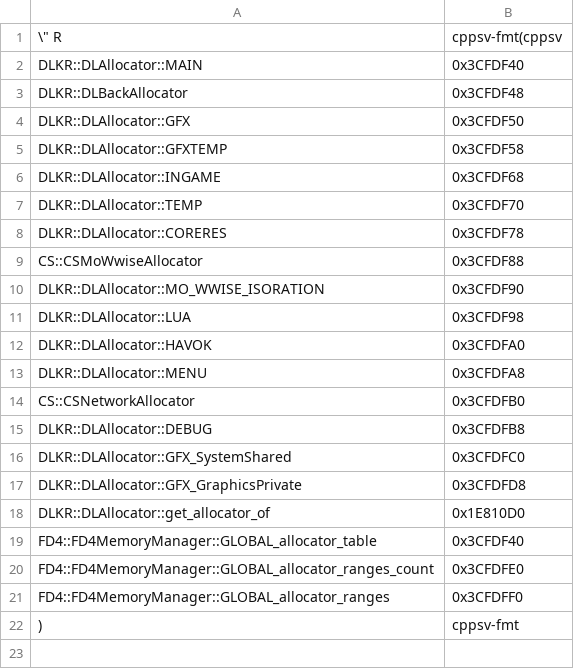
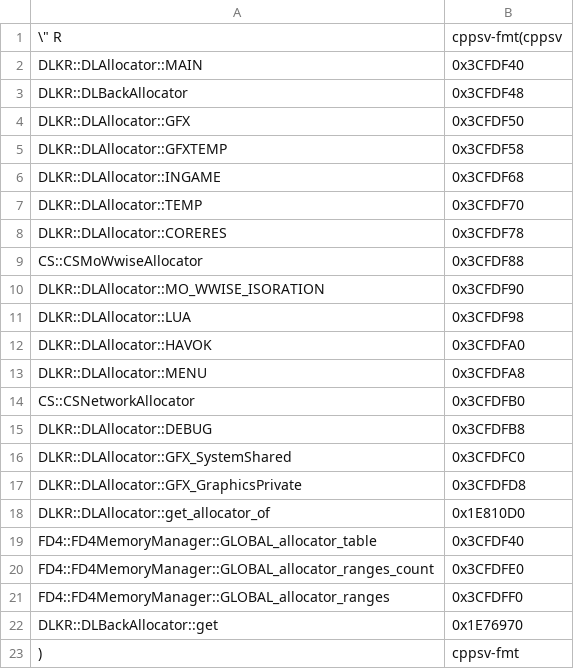
Before and after one commit to Dasaav-dsv/libER, a CSV file: symbols/562949953486848/allocators.csv, drawn as a sheet; the diff names each change by its address in the sheet, - before the commit and + after, or states it on an @@ line.

Commit message:
Add DLKR::DLBackAllocator::get function symbol

```diff
--- a/symbols/562949953486848/allocators.csv
+++ b/symbols/562949953486848/allocators.csv
+row 22: DLKR::DLBackAllocator::get | 0x1E76970
```
Also changed, not shown: 1 other file.
